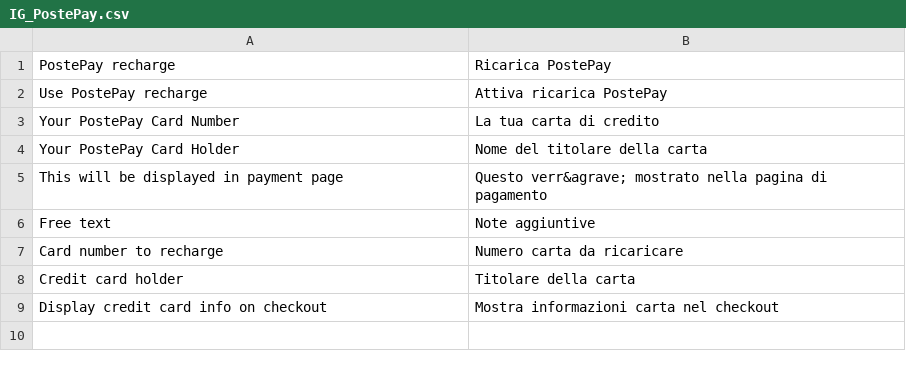
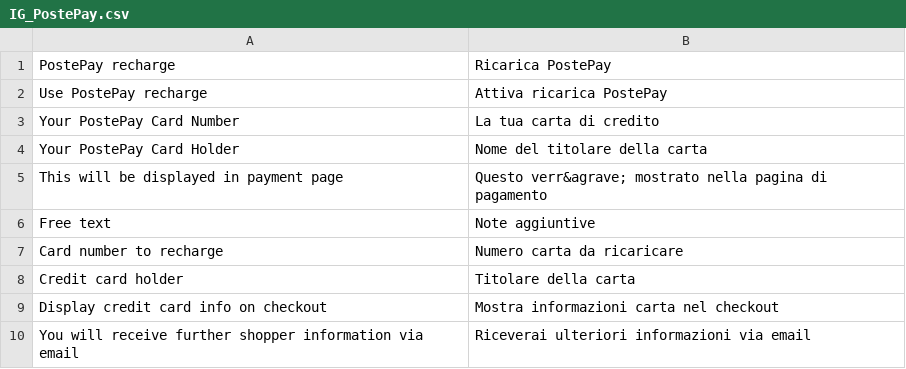
Before and after one commit to OpenMageModuleFostering/ig_postepay, a CSV file: app/locale/it_IT/IG_PostePay.csv, drawn as a sheet.

```diff
--- a/app/locale/it_IT/IG_PostePay.csv
+++ b/app/locale/it_IT/IG_PostePay.csv
@@ -9 +9,2 @@
 "Display credit card info on checkout","Mostra informazioni carta nel checkout"
+"You will receive further shopper information via email","Riceverai ulteriori informazioni via email"
```
Also changed, not shown: app/locale/en_US/IG_PostePay.csv, 5 other files.
